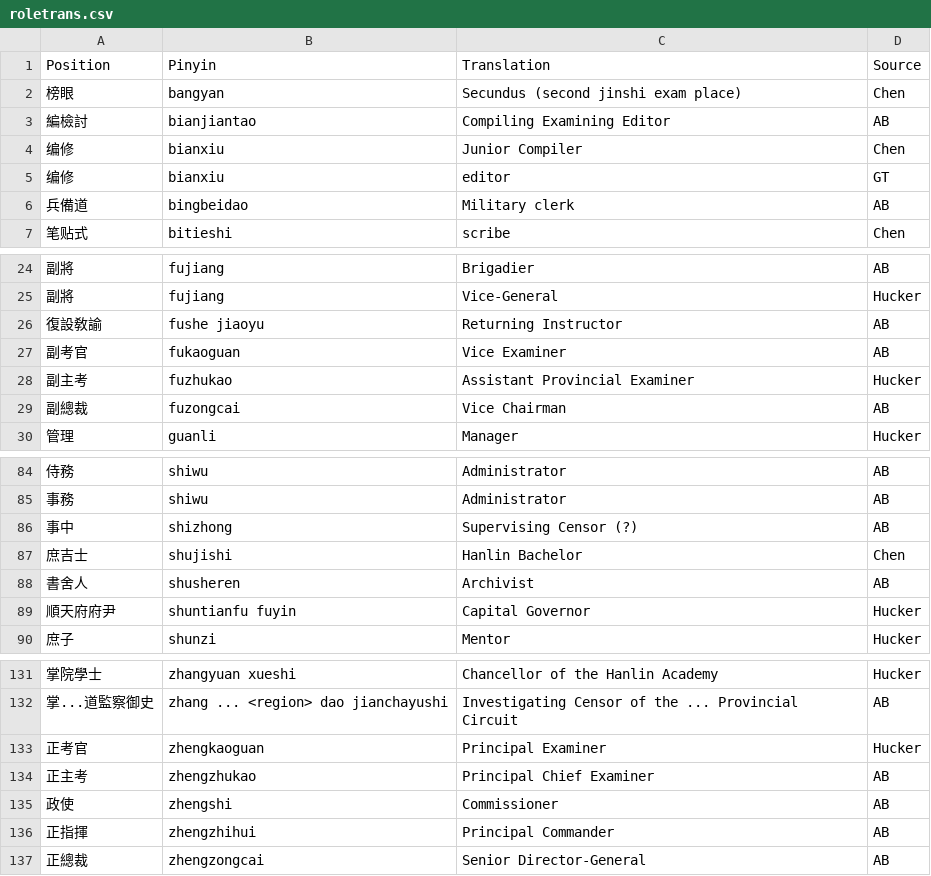
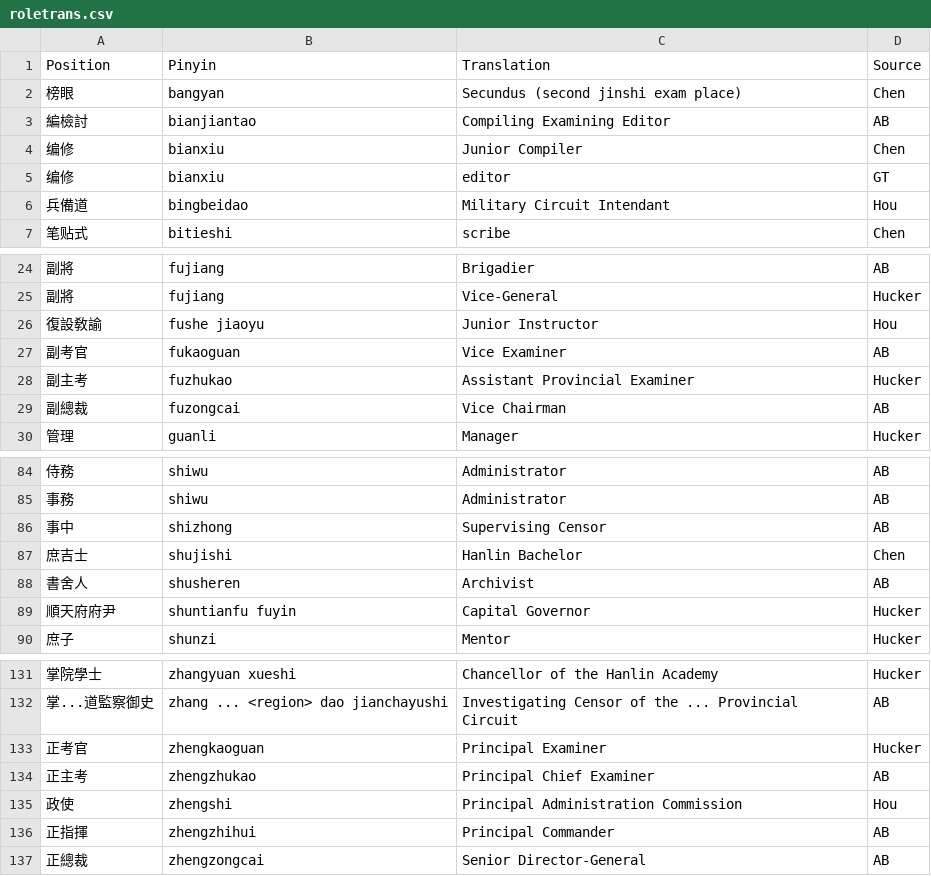
Before and after one commit to adamburkegh/statesnap-miner, a CSV file: data/roletrans.csv, drawn as a sheet; only a part is shown, gaps mark what is left out.

Commit message:
Update translations for provincial career paths from Hou Yueran

```diff
--- a/data/roletrans.csv
+++ b/data/roletrans.csv
@@ -5,3 +5,3 @@ Position,Pinyin,Translation,Source
 编修,bianxiu,editor,GT
-兵備道,bingbeidao,Military clerk,AB
+兵備道,bingbeidao,Military Circuit Intendant,Hou
 笔贴式,bitieshi,scribe,Chen
@@ -25,3 +25,3 @@ Position,Pinyin,Translation,Source
 副將,fujiang,Vice-General,Hucker
-復設敎諭,fushe jiaoyu,Returning Instructor,AB
+復設敎諭,fushe jiaoyu,Junior Instructor,Hou
 副考官,fukaoguan,Vice Examiner,AB
@@ -85,3 +85,3 @@ Position,Pinyin,Translation,Source
 事務,shiwu,Administrator,AB
-事中,shizhong,Supervising Censor (?),AB
+事中,shizhong,Supervising Censor,AB
 庶吉士,shujishi,Hanlin Bachelor,Chen
@@ -134,3 +134,3 @@ Position,Pinyin,Translation,Source
 正主考,zhengzhukao,Principal Chief Examiner,AB
-政使,zhengshi,Commissioner,AB
+政使,zhengshi,Principal Administration Commission,Hou
 正指揮,zhengzhihui,Principal Commander,AB
```
Also changed, not shown: 1 other file.
